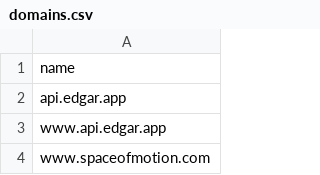
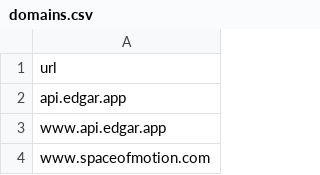
Before and after one commit to rendermatt/workflow-keyword-detector, a CSV file: workflows/domains.csv, drawn as a sheet; only a part is shown.

Commit message:
Update domains.csv

```diff
--- a/workflows/domains.csv
+++ b/workflows/domains.csv
@@ -1,2 +1,2 @@
-name
+url
 api.edgar.app
```
